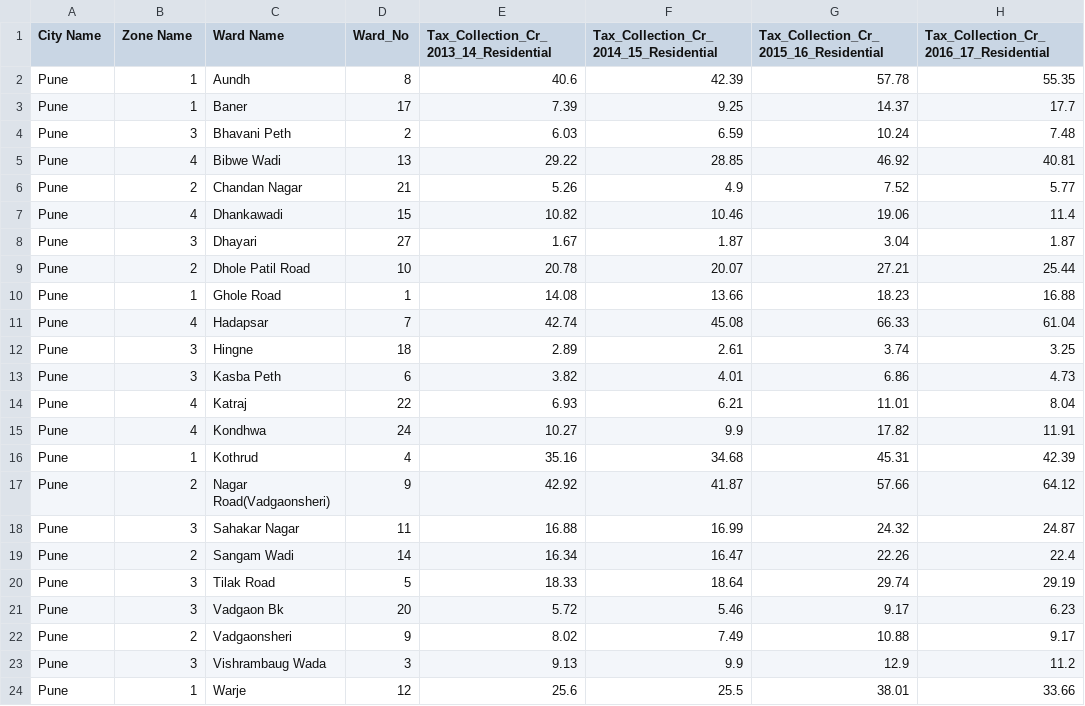
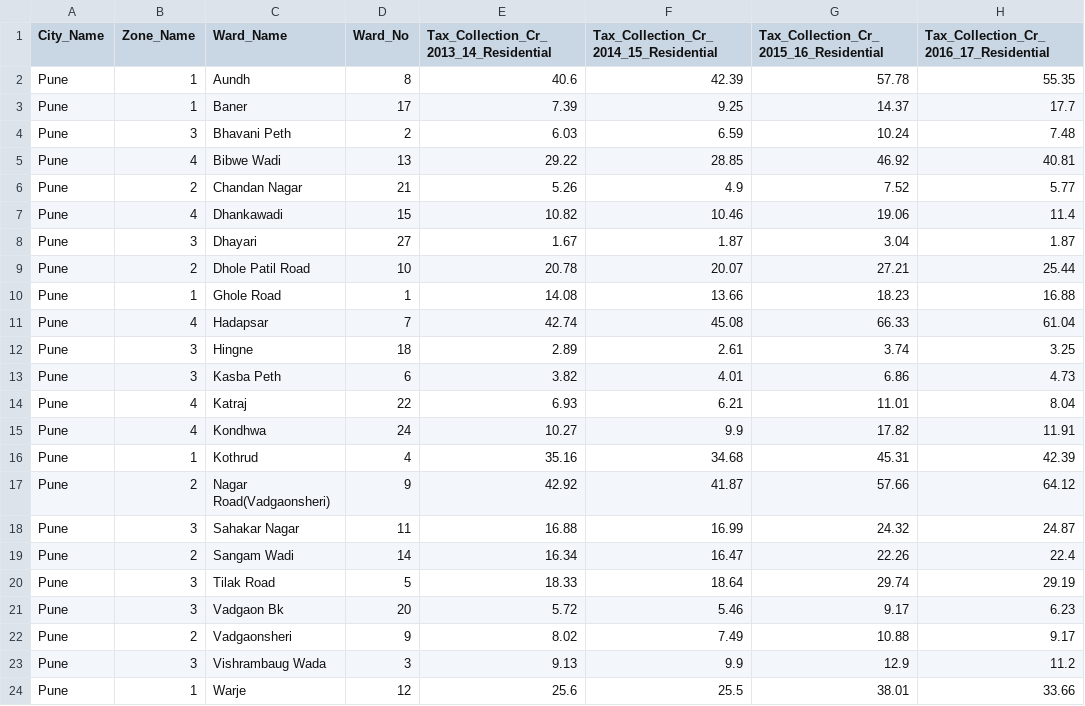
Before and after one commit to pratyush770/TaxQueryAI, a CSV file: datasets/transformed_data/Property-Tax-Pune.csv, drawn as a sheet; only a part is shown; the diff names each change by its address in the sheet, - before the commit and + after, or states it on an @@ line.

```diff
--- a/datasets/transformed_data/Property-Tax-Pune.csv
+++ b/datasets/transformed_data/Property-Tax-Pune.csv
-A1: City Name
+A1: City_Name
-B1: Zone Name
+B1: Zone_Name
-C1: Ward Name
+C1: Ward_Name
```
Also changed, not shown: datasets/transformed_data/Property-Tax-Chennai.csv, datasets/transformed_data/Property-Tax-Erode.csv, 6 other files.
